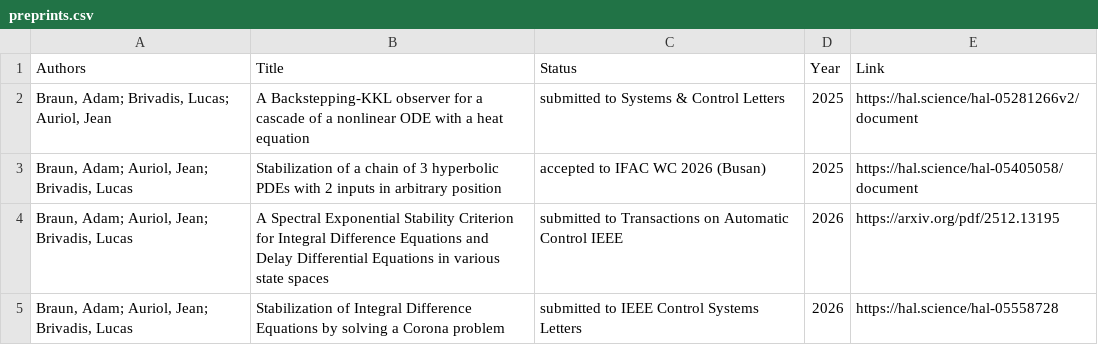
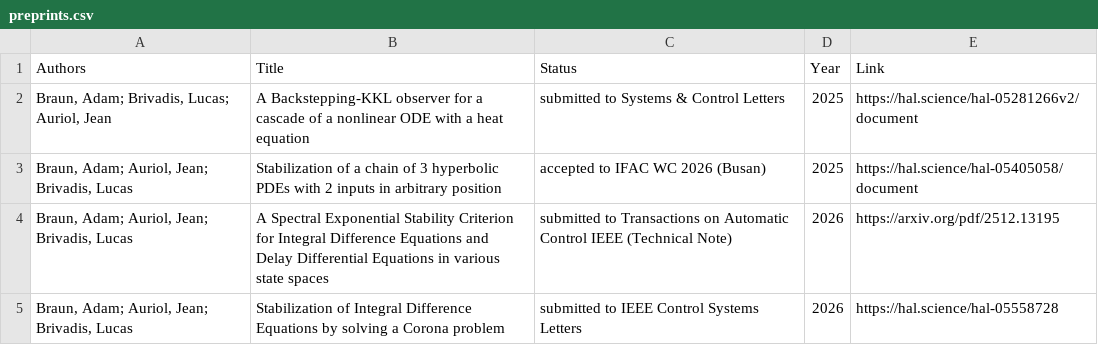
Before and after one commit to AdamBraunMaths/adambraunmaths.github.io, a CSV file: _data/preprints.csv, drawn as a sheet.

Commit message:
Update preprints.csv

```diff
--- a/_data/preprints.csv
+++ b/_data/preprints.csv
@@ -3,3 +3,3 @@ Authors,Title,Status,Year,Link
 "Braun, Adam; Auriol, Jean; Brivadis, Lucas","Stabilization of a chain of 3 hyperbolic PDEs with 2 inputs in arbitrary position","accepted to IFAC WC 2026 (Busan)",2025,"https://hal.science/hal-05405058/document"
-"Braun, Adam; Auriol, Jean; Brivadis, Lucas","A Spectral Exponential Stability Criterion for Integral Difference Equations and Delay Differential Equations in various state spaces","submitted to Transactions on Automatic Control IEEE",2026,"https://arxiv.org/pdf/2512.13195"
+"Braun, Adam; Auriol, Jean; Brivadis, Lucas","A Spectral Exponential Stability Criterion for Integral Difference Equations and Delay Differential Equations in various state spaces","submitted to Transactions on Automatic Control IEEE (Technical Note)",2026,"https://arxiv.org/pdf/2512.13195"
 "Braun, Adam; Auriol, Jean; Brivadis, Lucas","Stabilization of Integral Difference Equations by solving a Corona problem","submitted to IEEE Control Systems Letters",2026,"https://hal.science/hal-05558728"
```
